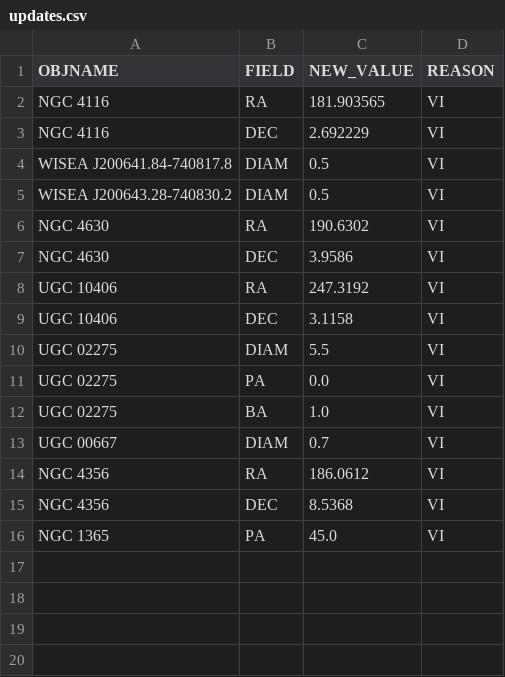
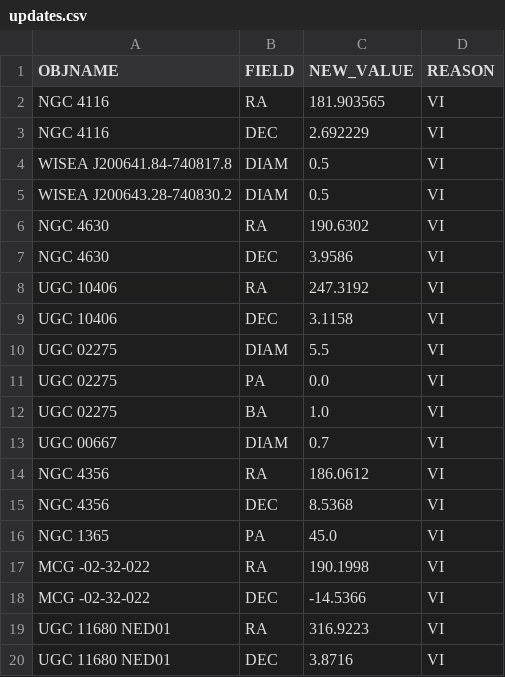
Before and after one commit to moustakas/SGA, a CSV file: py/SGA/data/SGA2025/overlays/v0.70/updates.csv, drawn as a sheet; the diff names each change by its address in the sheet, - before the commit and + after, or states it on an @@ line.

```diff
--- a/py/SGA/data/SGA2025/overlays/v0.70/updates.csv
+++ b/py/SGA/data/SGA2025/overlays/v0.70/updates.csv
+row 17: MCG -02-32-022 | RA | 190.1998 | VI
+row 18: MCG -02-32-022 | DEC | -14.5366 | VI
+row 19: UGC 11680 NED01 | RA | 316.9223 | VI
+row 20: UGC 11680 NED01 | DEC | 3.8716 | VI
```
Also changed, not shown: py/SGA/data/SGA2025/overlays/v0.70/flags.csv, 2 other files.
